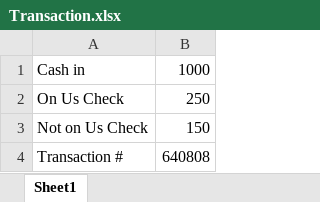
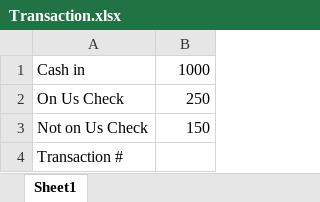
Before and after one commit to vihongphuc/RPA, an Excel workbook: UIAutomation/Transaction.xlsx, sheet Sheet1, drawn as a sheet; values as stored, in another font and other column widths than the file's, no borders; the diff names each change by its address in the sheet, - before the commit and + after, or states it on an @@ line.

```diff
--- a/UIAutomation/Transaction.xlsx (sheet Sheet1)
+++ b/UIAutomation/Transaction.xlsx (sheet Sheet1)
-B4: 640808
+B4: (empty)
```
Also changed, not shown: 5 other files.
